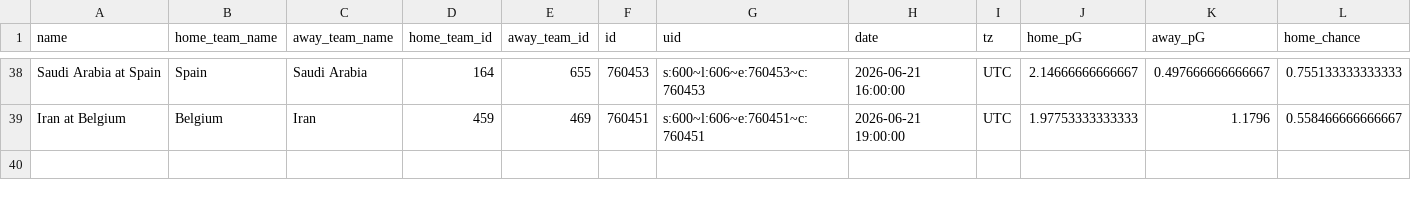
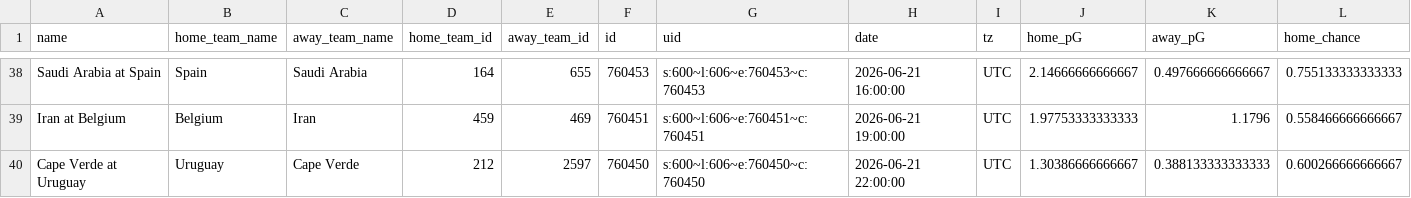
Before and after one commit to zecellomaster/tprdatarepo, a CSV file: 2026 World Cup/WCStoredScoreTable.csv, drawn as a sheet; only a part is shown, gaps mark what is left out; rows hold the shown columns only; the diff names each change by its address in the sheet, - before the commit and + after, or states it on an @@ line.

Commit message:
2026 World Cup update @ 2026-06-21 20:05:06 EDT

```diff
--- a/2026 World Cup/WCStoredScoreTable.csv
+++ b/2026 World Cup/WCStoredScoreTable.csv
+row 40: Cape Verde at Uruguay | Uruguay | Cape Verde | 212 | 2597 | 760450 | s:600~l:606~e:760450~c:760450 | 2026-06-21 22:00:00 | UTC | 1.30386666666667 | 0.388133333333333 | 0.600266666666667
```
Also changed, not shown: 2026 World Cup/WCRefinedScoreTable.csv, 2026 World Cup/WCTournamentOdds.csv, 6 other files.
